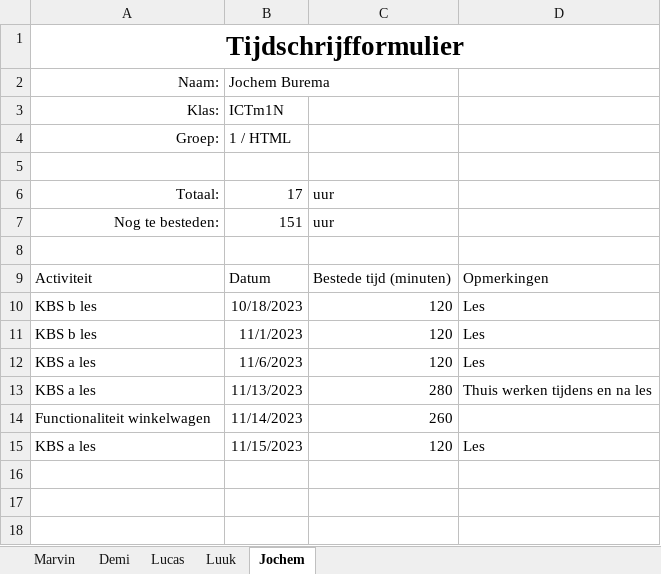
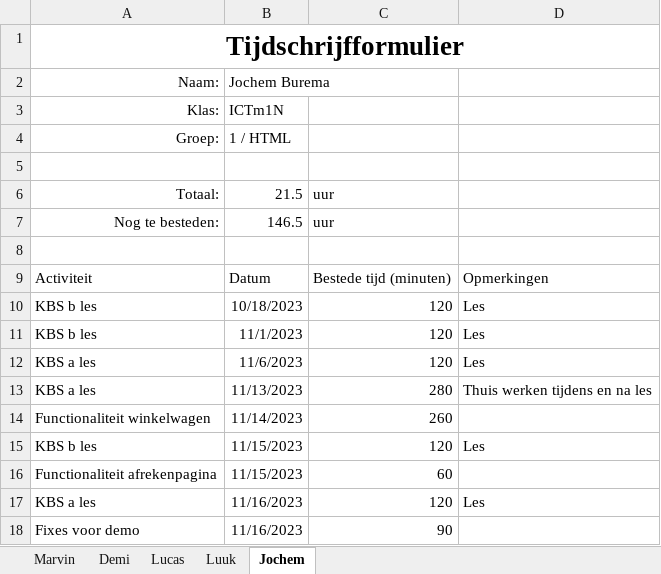
Before and after one commit to YoungSilent/nerdy_gadgets, an Excel workbook: docs/oplevering/08Projectdocumentatie/Tijdschrijfformulier.xlsx, sheet Jochem, drawn as a sheet; values as stored, in another font and other column widths than the file's, no borders; table styles not drawn; addresses are those after the commit; the diff names each change by its address in the sheet, - before the commit and + after, or states it on an @@ line.

```diff
--- a/docs/oplevering/08Projectdocumentatie/Tijdschrijfformulier.xlsx (sheet Jochem)
+++ b/docs/oplevering/08Projectdocumentatie/Tijdschrijfformulier.xlsx (sheet Jochem)
-B6: 17
+B6: 21.5
-B7: 151
+B7: 146.5
+row 15: KBS b les | 11/15/2023 | 120 | Les
+row 16: Functionaliteit afrekenpagina | 11/15/2023 | 60
-B17: 11/15/2023
+B17: 11/16/2023
+row 18: Fixes voor demo | 11/16/2023 | 90
```
Also changed, not shown: sheet Marvin, sheet Lucas, sheet Demi, sheet Luuk.
